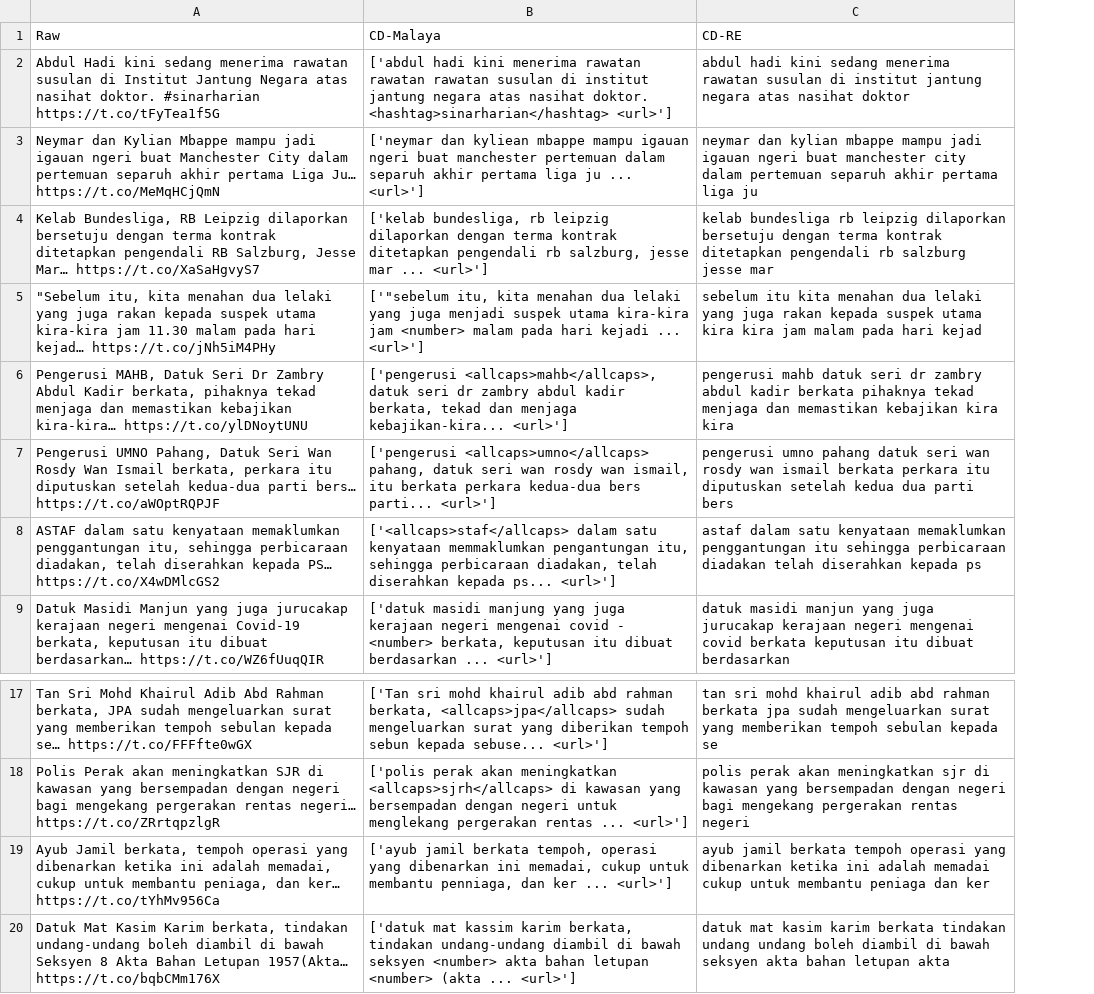
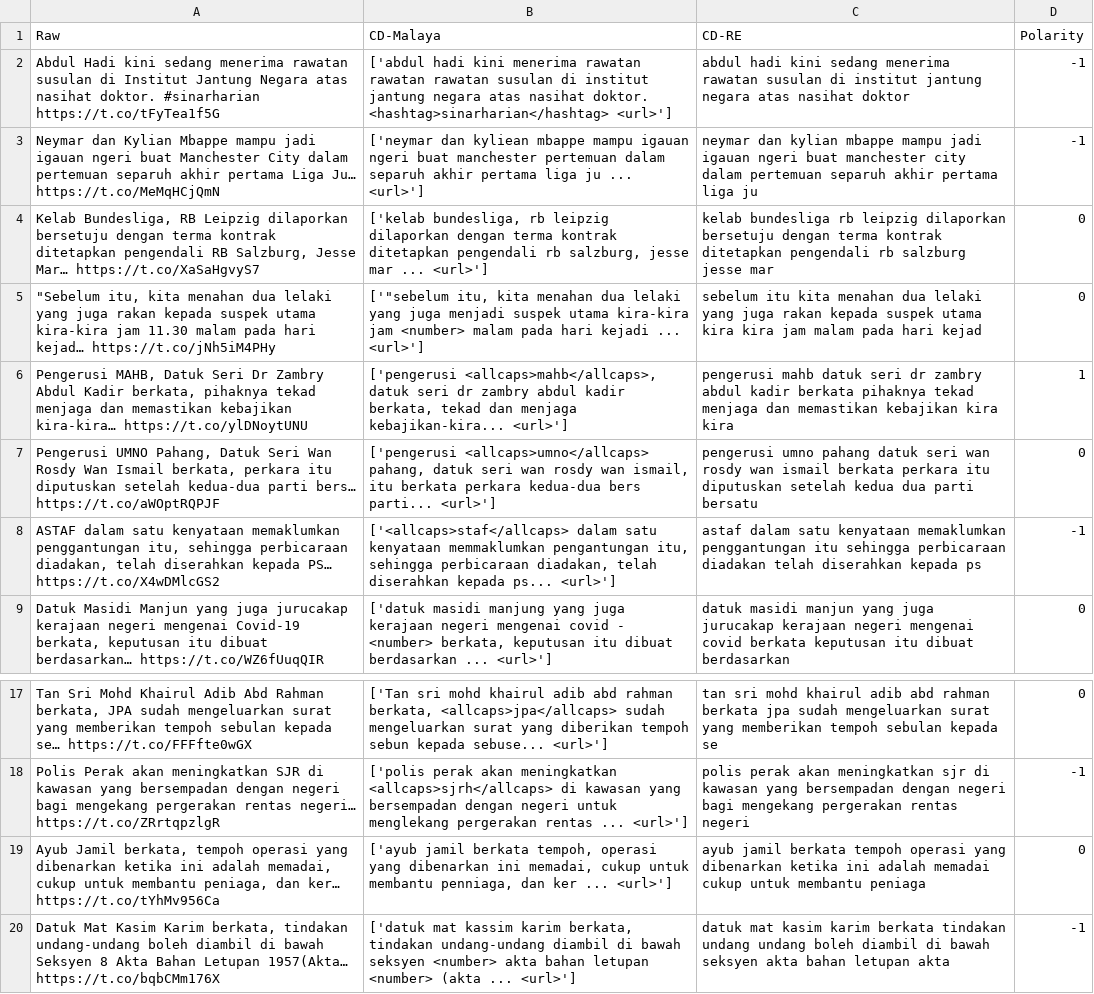
Before and after one commit to AR-Mustakim/ML-SL, a CSV file: tweets_data/4_SH_4-29.csv, drawn as a sheet; only a part is shown, gaps mark what is left out; the diff names each change by its address in the sheet, - before the commit and + after, or states it on an @@ line.

Commit message:
reupdate entry

```diff
--- a/tweets_data/4_SH_4-29.csv
+++ b/tweets_data/4_SH_4-29.csv
+column D (Polarity), rows 2-9: -1 | -1 | 0 | 0 | 1 | 0 | -1 | 0; rows 17-20: 0 | -1 | 0 | -1
-C7 (CD-RE): …dua parti bers
+C7 (CD-RE): …dua parti bersatu
-C19 (CD-RE): …membantu peniaga dan ker
+C19 (CD-RE): …membantu peniaga
```
Also changed, not shown: tweets_data/1_KG_4-26.csv, tweets_data/5_CM_4-29.csv, 3 other files.
